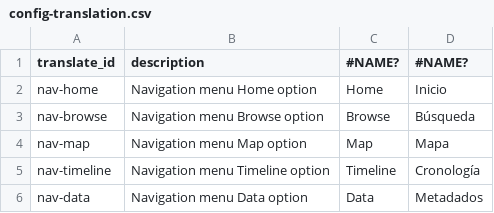
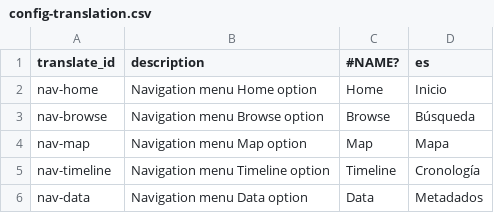
Before and after one commit to eugestumm/gender-inclusive-spanish-digital-archive, a CSV file: _data/config-translation.csv, drawn as a sheet; only a part is shown.

```diff
--- a/_data/config-translation.csv
+++ b/_data/config-translation.csv
@@ -1,2 +1,2 @@
-translate_id,description,#NAME?,#NAME?
+translate_id,description,#NAME?,es
 nav-home,Navigation menu Home option,Home,Inicio
```
Also changed, not shown: _data/config-browse.csv, _data/config-metadata.csv, 5 other files.
